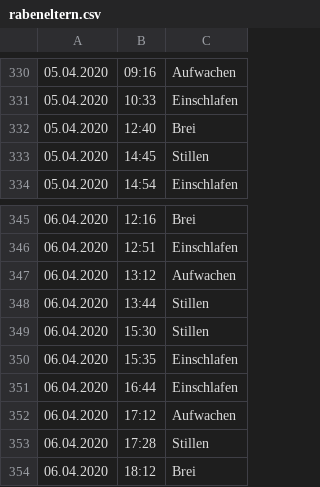
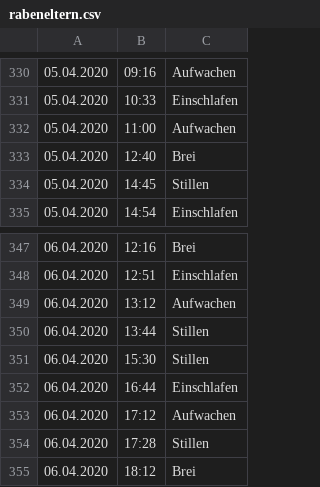
Before and after one commit to JuliaSchoepp/rabeneltern, a CSV file: rabeneltern.csv, drawn as a sheet; only a part is shown, gaps mark what is left out; removed rows and columns are numbered as before the commit, all else as after; the diff covers the shown part only; the diff names each change by its address in the sheet, - before the commit and + after, or states it on an @@ line.

```diff
--- a/rabeneltern.csv
+++ b/rabeneltern.csv
+row 332: 05.04.2020 | 11:00 | Aufwachen
-row 350: 06.04.2020 | 15:35 | Einschlafen
```
Also changed, not shown: 51 added rows, 2 removed rows and 1 moved row elsewhere in this file, 1 other file.
